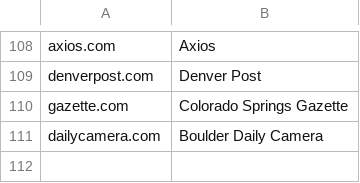
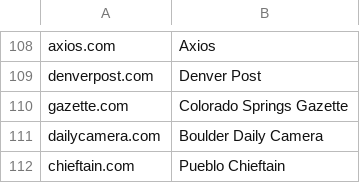
Before and after one commit to freedomofpress/securethenews, a CSV file: news_sites.csv, drawn as a sheet; only a part is shown, gaps mark what is left out.

Commit message:
Update news_sites.csv

```diff
--- a/news_sites.csv
+++ b/news_sites.csv
@@ -111 +111,2 @@ gazette.com,Colorado Springs Gazette
 dailycamera.com,Boulder Daily Camera
+chieftain.com, Pueblo Chieftain
```
